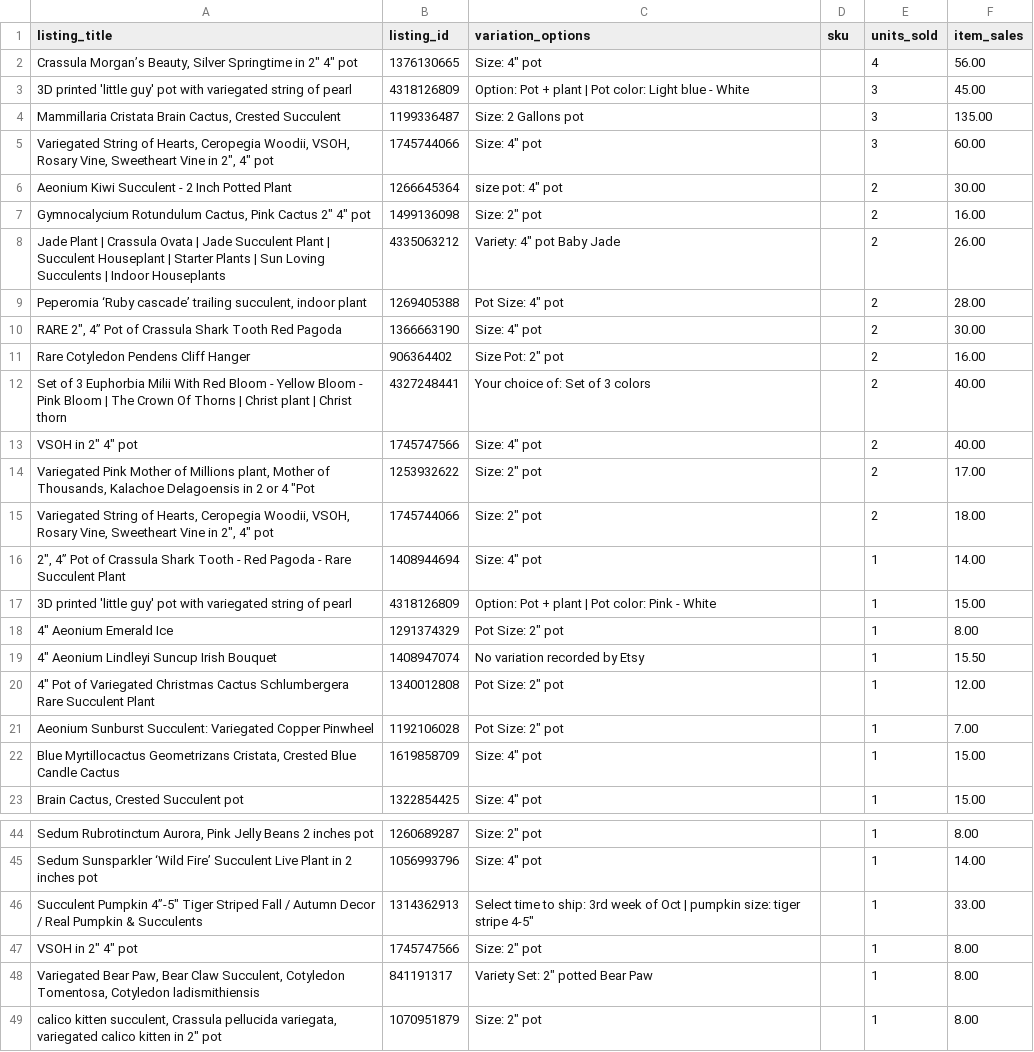
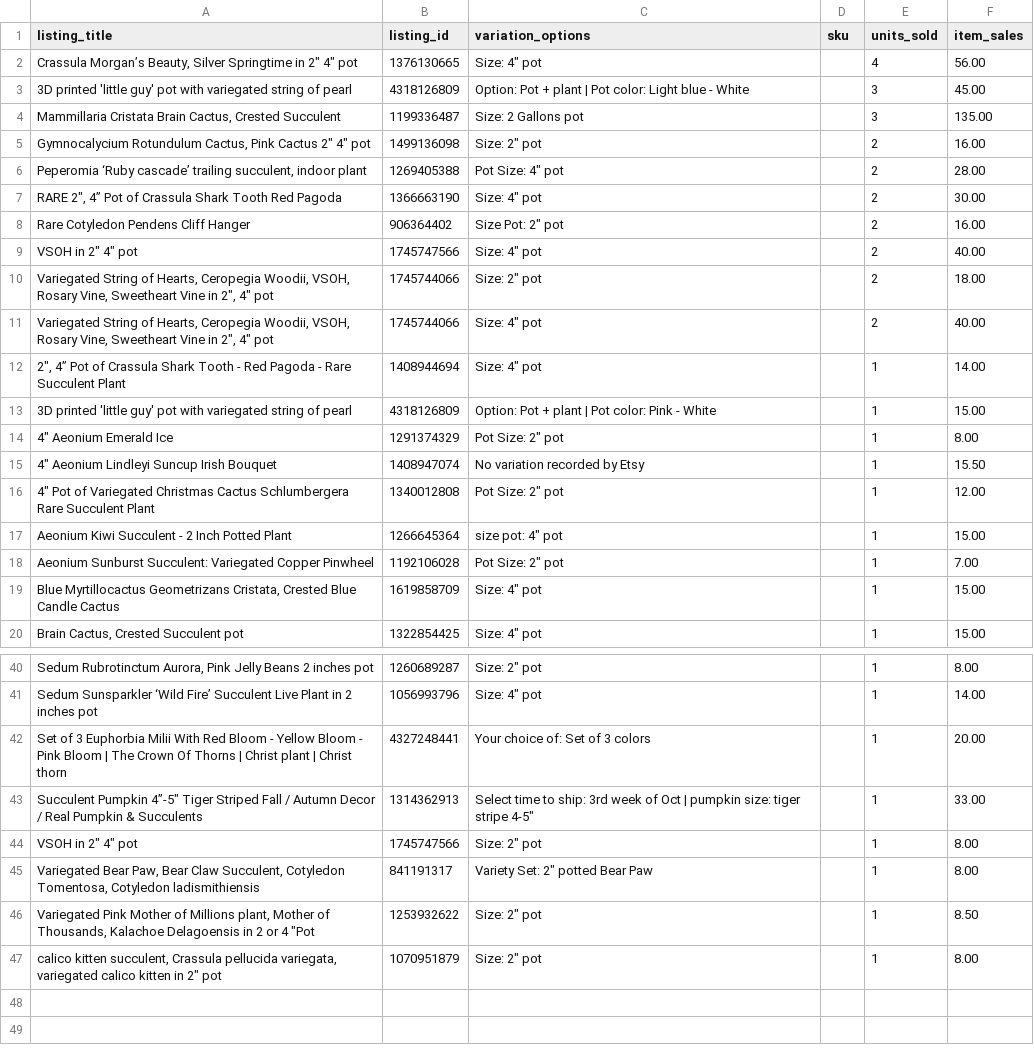
Before and after one commit to stagius24-cell/mysucculentcorner, a CSV file: etsy_pending_order_variations.csv, drawn as a sheet; only a part is shown, gaps mark what is left out; removed rows and columns are numbered as before the commit, all else as after; the diff covers the shown part only; the diff names each change by its address in the sheet, - before the commit and + after, or states it on an @@ line.

```diff
--- a/etsy_pending_order_variations.csv
+++ b/etsy_pending_order_variations.csv
-row 5: Variegated String of Hearts, Ceropegia Woodii, VSOH, Rosary Vine, Sweetheart Vine in 2", 4" pot | 1745744066 | Size: 4" pot |  | 3 | 60.00
-row 6: Aeonium Kiwi Succulent - 2 Inch Potted Plant | 1266645364 | size pot: 4" pot |  | 2 | 30.00
-row 8: Jade Plant | Crassula Ovata | Jade Succulent Plant | Succulent Houseplant | Starter Plants | Sun Loving Succulents | Indoor Houseplants | 4335063212 | Variety: 4" pot Baby Jade |  | 2 | 26.00
-row 12: Set of 3 Euphorbia Milii With Red Bloom - Yellow Bloom - Pink Bloom | The Crown Of Thorns | Christ plant | Christ thorn | 4327248441 | Your choice of: Set of 3 colors |  | 2 | 40.00
-row 14: Variegated Pink Mother of Millions plant, Mother of Thousands, Kalachoe Delagoensis in 2 or 4 "Pot | 1253932622 | Size: 2" pot |  | 2 | 17.00
+row 11: Variegated String of Hearts, Ceropegia Woodii, VSOH, Rosary Vine, Sweetheart Vine in 2", 4" pot | 1745744066 | Size: 4" pot |  | 2 | 40.00
+row 17: Aeonium Kiwi Succulent - 2 Inch Potted Plant | 1266645364 | size pot: 4" pot |  | 1 | 15.00
+row 42: Set of 3 Euphorbia Milii With Red Bloom - Yellow Bloom - Pink Bloom | The Crown Of Thorns | Christ plant | Christ thorn | 4327248441 | Your choice of: Set of 3 colors |  | 1 | 20.00
+row 46: Variegated Pink Mother of Millions plant, Mother of Thousands, Kalachoe Delagoensis in 2 or 4 "Pot | 1253932622 | Size: 2" pot |  | 1 | 8.50
```
Also changed, not shown: 1 removed row and 1 edited cell elsewhere in this file.
